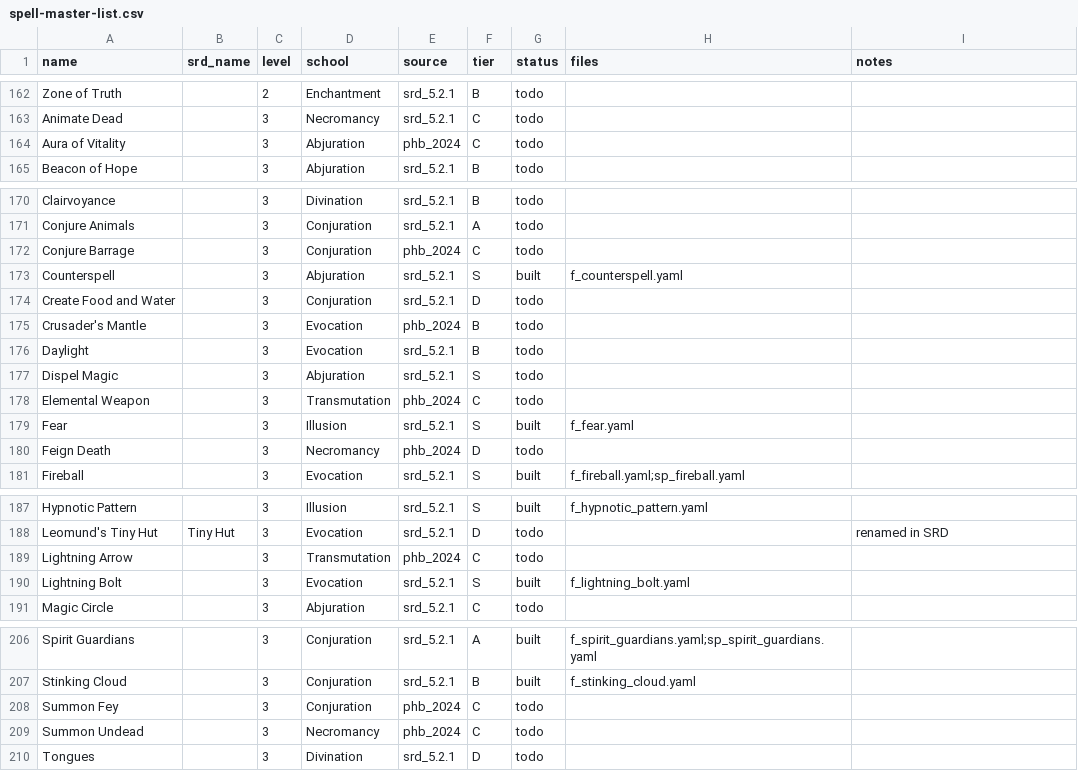
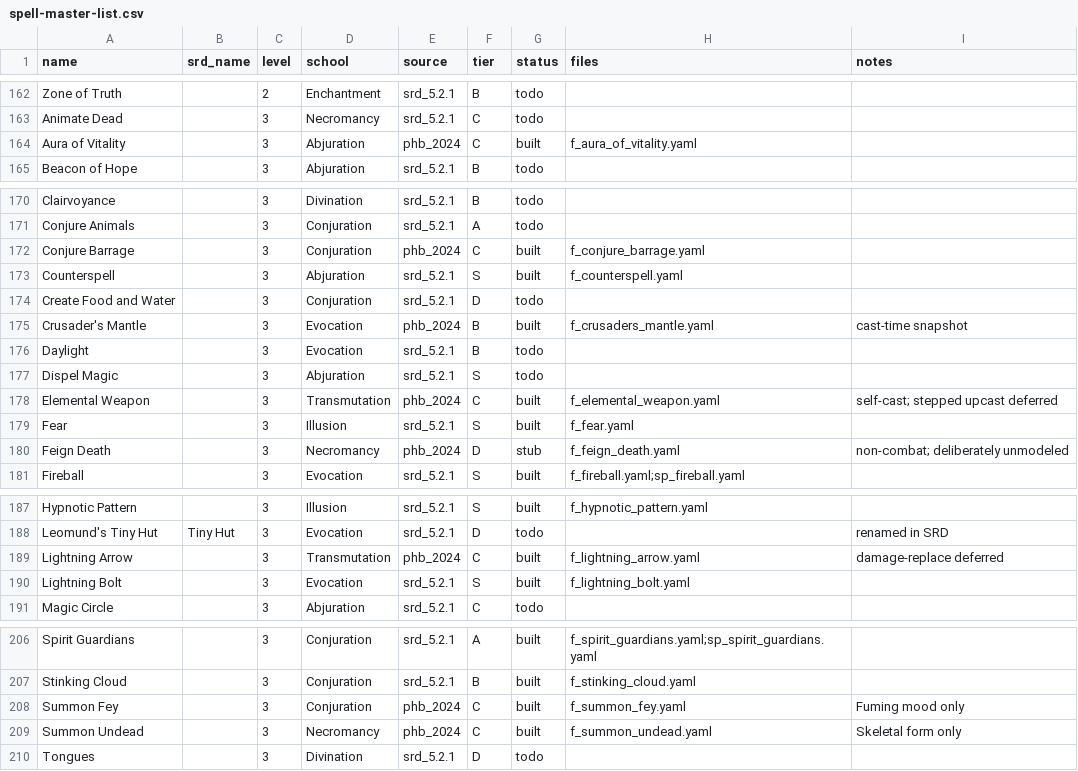
Before and after one commit to MarsBoundJ/dnd-combat-simulator, a CSV file: docs/spell-master-list.csv, drawn as a sheet; only a part is shown, gaps mark what is left out.

```diff
--- a/docs/spell-master-list.csv
+++ b/docs/spell-master-list.csv
@@ -163,3 +163,3 @@ Zone of Truth,,2,Enchantment,srd_5.2.1,B,todo,,
 Animate Dead,,3,Necromancy,srd_5.2.1,C,todo,,
-Aura of Vitality,,3,Abjuration,phb_2024,C,todo,,
+Aura of Vitality,,3,Abjuration,phb_2024,C,built,f_aura_of_vitality.yaml,
 Beacon of Hope,,3,Abjuration,srd_5.2.1,B,todo,,
@@ -171,11 +171,11 @@ Clairvoyance,,3,Divination,srd_5.2.1,B,todo,,
 Conjure Animals,,3,Conjuration,srd_5.2.1,A,todo,,
-Conjure Barrage,,3,Conjuration,phb_2024,C,todo,,
+Conjure Barrage,,3,Conjuration,phb_2024,C,built,f_conjure_barrage.yaml,
 Counterspell,,3,Abjuration,srd_5.2.1,S,built,f_counterspell.yaml,
 Create Food and Water,,3,Conjuration,srd_5.2.1,D,todo,,
-Crusader's Mantle,,3,Evocation,phb_2024,B,todo,,
+Crusader's Mantle,,3,Evocation,phb_2024,B,built,f_crusaders_mantle.yaml,cast-time snapshot
 Daylight,,3,Evocation,srd_5.2.1,B,todo,,
 Dispel Magic,,3,Abjuration,srd_5.2.1,S,todo,,
-Elemental Weapon,,3,Transmutation,phb_2024,C,todo,,
+Elemental Weapon,,3,Transmutation,phb_2024,C,built,f_elemental_weapon.yaml,self-cast; stepped upcast deferred
 Fear,,3,Illusion,srd_5.2.1,S,built,f_fear.yaml,
-Feign Death,,3,Necromancy,phb_2024,D,todo,,
+Feign Death,,3,Necromancy,phb_2024,D,stub,f_feign_death.yaml,non-combat; deliberately unmodeled
 Fireball,,3,Evocation,srd_5.2.1,S,built,f_fireball.yaml;sp_fireball.yaml,
@@ -188,3 +188,3 @@ Hypnotic Pattern,,3,Illusion,srd_5.2.1,S,built,f_hypnotic_pattern.yaml,
 Leomund's Tiny Hut,Tiny Hut,3,Evocation,srd_5.2.1,D,todo,,renamed in SRD
-Lightning Arrow,,3,Transmutation,phb_2024,C,todo,,
+Lightning Arrow,,3,Transmutation,phb_2024,C,built,f_lightning_arrow.yaml,damage-replace deferred
 Lightning Bolt,,3,Evocation,srd_5.2.1,S,built,f_lightning_bolt.yaml,
@@ -207,4 +207,4 @@ Spirit Guardians,,3,Conjuration,srd_5.2.1,A,built,f_spirit_guardians.yaml;sp_spi
 Stinking Cloud,,3,Conjuration,srd_5.2.1,B,built,f_stinking_cloud.yaml,
-Summon Fey,,3,Conjuration,phb_2024,C,todo,,
-Summon Undead,,3,Necromancy,phb_2024,C,todo,,
+Summon Fey,,3,Conjuration,phb_2024,C,built,f_summon_fey.yaml,Fuming mood only
+Summon Undead,,3,Necromancy,phb_2024,C,built,f_summon_undead.yaml,Skeletal form only
 Tongues,,3,Divination,srd_5.2.1,D,todo,,
```
Also changed, not shown: 21 other files.
